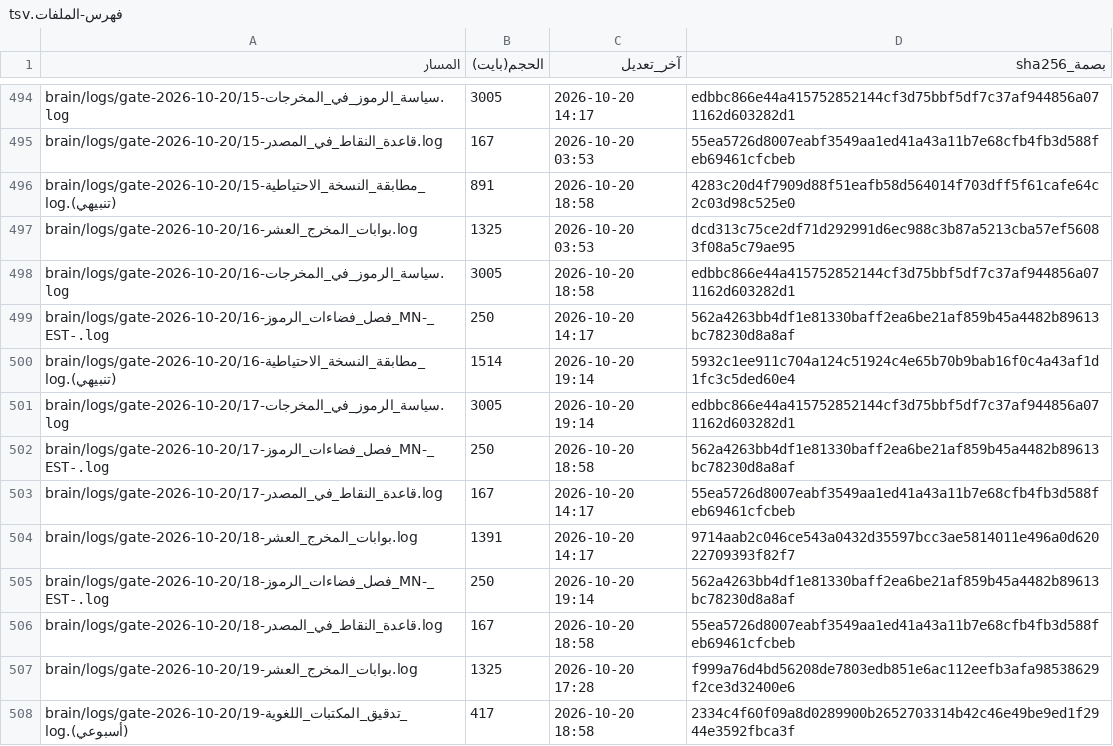
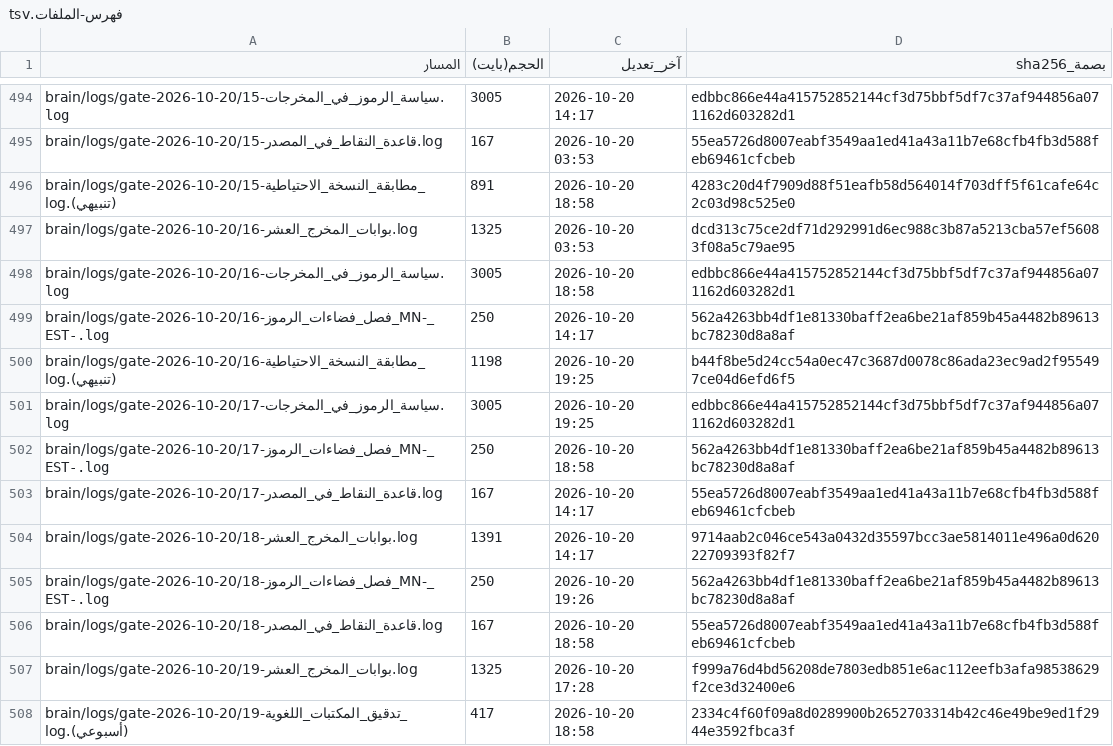
Before and after one commit to fahadaldoseri/mda-marine-system, a TSV file: docs/فهرس-الملفات.tsv, drawn as a sheet; only a part is shown, gaps mark what is left out; the diff covers the shown part only.

```diff
--- a/docs/فهرس-الملفات.tsv
+++ b/docs/فهرس-الملفات.tsv
@@ -499,4 +499,4 @@ brain/logs/gate-2026-10-20/16-سياسة_الرموز_في_المخرجات.log
 brain/logs/gate-2026-10-20/16-فصل_فضاءات_الرموز_MN-_EST-.log	250	2026-10-20 14:17	562a4263bb4df1e81330baff2ea6be21af859b45a4482b89613bc78230d8a8af
-brain/logs/gate-2026-10-20/16-مطابقة_النسخة_الاحتياطية_(تنبيهي).log	1514	2026-10-20 19:14	5932c1ee911c704a124c51924c4e65b70b9bab16f0c4a43af1d1fc3c5ded60e4
-brain/logs/gate-2026-10-20/17-سياسة_الرموز_في_المخرجات.log	3005	2026-10-20 19:14	edbbc866e44a415752852144cf3d75bbf5df7c37af944856a071162d603282d1
+brain/logs/gate-2026-10-20/16-مطابقة_النسخة_الاحتياطية_(تنبيهي).log	1198	2026-10-20 19:25	b44f8be5d24cc54a0ec47c3687d0078c86ada23ec9ad2f955497ce04d6efd6f5
+brain/logs/gate-2026-10-20/17-سياسة_الرموز_في_المخرجات.log	3005	2026-10-20 19:25	edbbc866e44a415752852144cf3d75bbf5df7c37af944856a071162d603282d1
 brain/logs/gate-2026-10-20/17-فصل_فضاءات_الرموز_MN-_EST-.log	250	2026-10-20 18:58	562a4263bb4df1e81330baff2ea6be21af859b45a4482b89613bc78230d8a8af
@@ -504,3 +504,3 @@ brain/logs/gate-2026-10-20/17-قاعدة_النقاط_في_المصدر.log	167
 brain/logs/gate-2026-10-20/18-بوابات_المخرج_العشر.log	1391	2026-10-20 14:17	9714aab2c046ce543a0432d35597bcc3ae5814011e496a0d62022709393f82f7
-brain/logs/gate-2026-10-20/18-فصل_فضاءات_الرموز_MN-_EST-.log	250	2026-10-20 19:14	562a4263bb4df1e81330baff2ea6be21af859b45a4482b89613bc78230d8a8af
+brain/logs/gate-2026-10-20/18-فصل_فضاءات_الرموز_MN-_EST-.log	250	2026-10-20 19:26	562a4263bb4df1e81330baff2ea6be21af859b45a4482b89613bc78230d8a8af
 brain/logs/gate-2026-10-20/18-قاعدة_النقاط_في_المصدر.log	167	2026-10-20 18:58	55ea5726d8007eabf3549aa1ed41a43a11b7e68cfb4fb3d588feb69461cfcbeb
```
Also changed, not shown: 74 edited cells elsewhere in this file, 18 other files.
